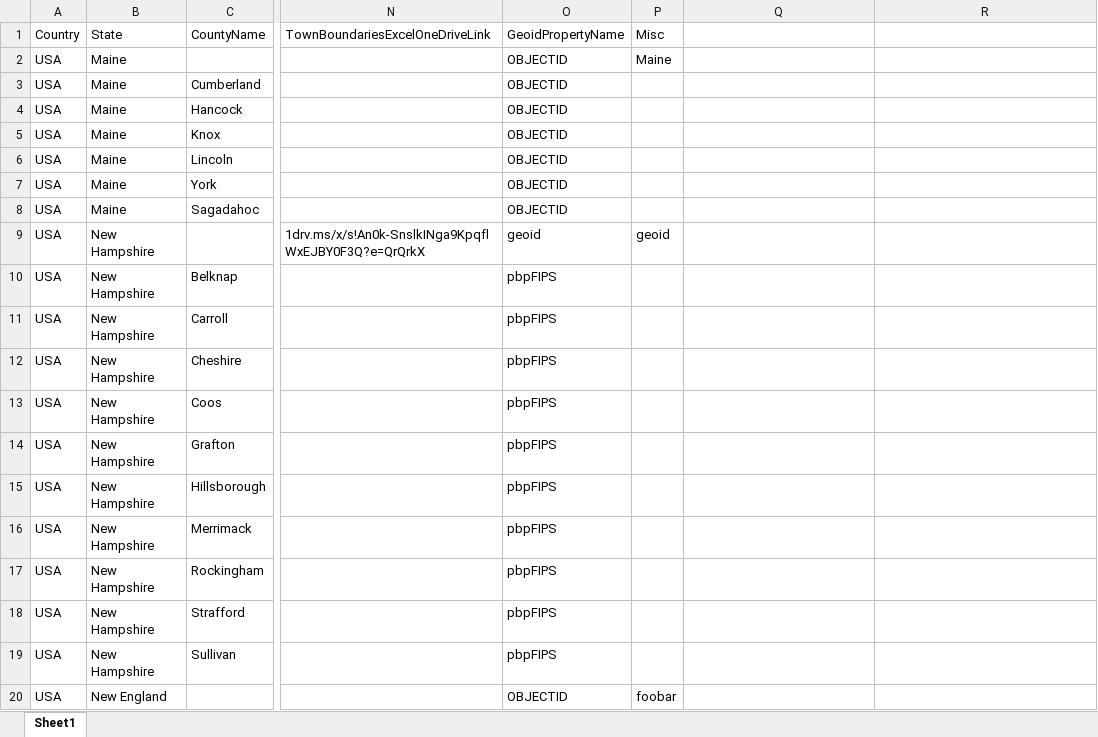
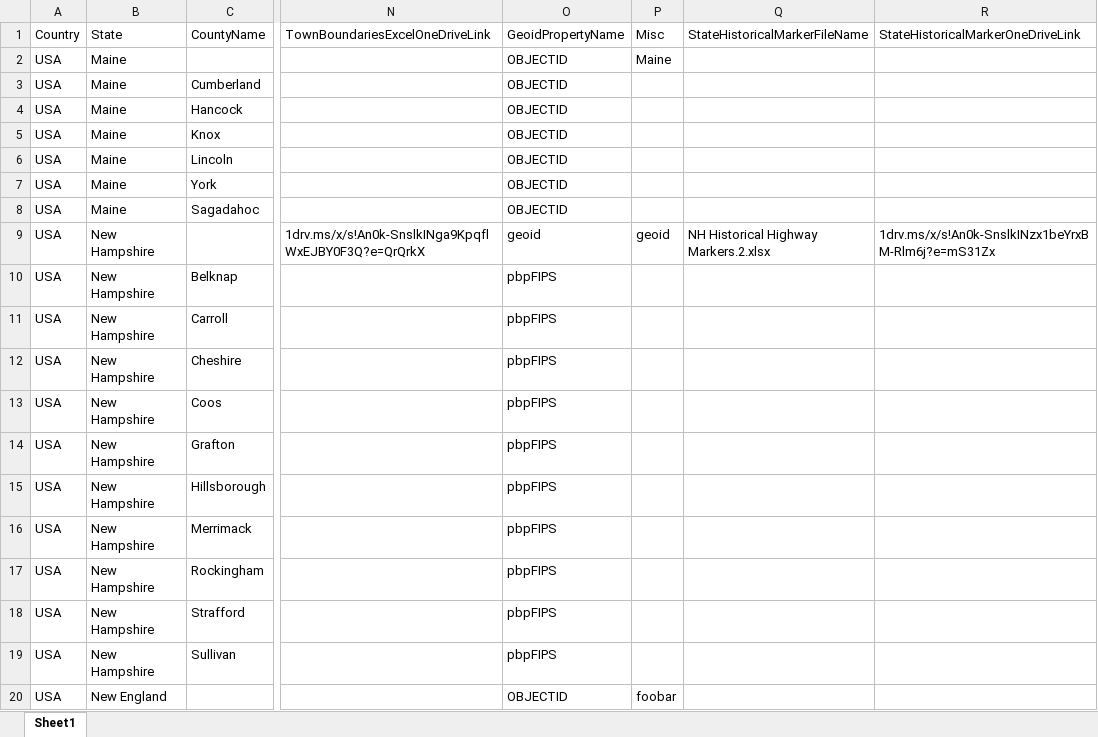
Before and after one commit to kklasman/wandrerQuest, an Excel workbook: data/StateWQData.xlsx, sheet Sheet1, drawn as a sheet; only a part is shown, gaps mark what is left out; values as stored, in another font and other column widths than the file's, no borders; the diff names each change by its address in the sheet, - before the commit and + after, or states it on an @@ line.

Commit message:
First pass at adding POIs to town map. Seems to corrupt my local when switching from town with POIs to one without.

```diff
--- a/data/StateWQData.xlsx (sheet Sheet1)
+++ b/data/StateWQData.xlsx (sheet Sheet1)
-Q1: (empty)
+Q1: StateHistoricalMarkerFileName
-R1: (empty)
+R1: StateHistoricalMarkerOneDriveLink
-Q9 (StateHistoricalMarkerFileName): (empty)
+Q9 (StateHistoricalMarkerFileName): NH Historical Highway Markers.2.xlsx
-R9: (empty)
+R9: 1drv.ms/x/s!An0k-SnslkINzx1beYrxBM-Rlm6j?e=mS31Zx
```
Also changed, not shown: 2 other files.
